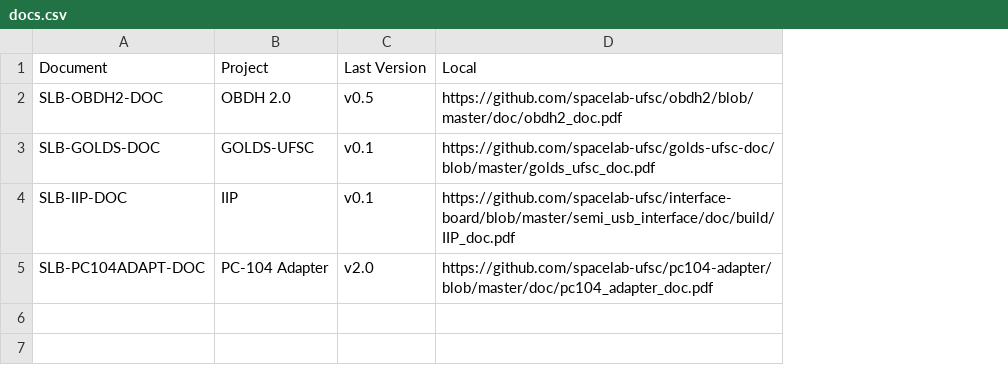
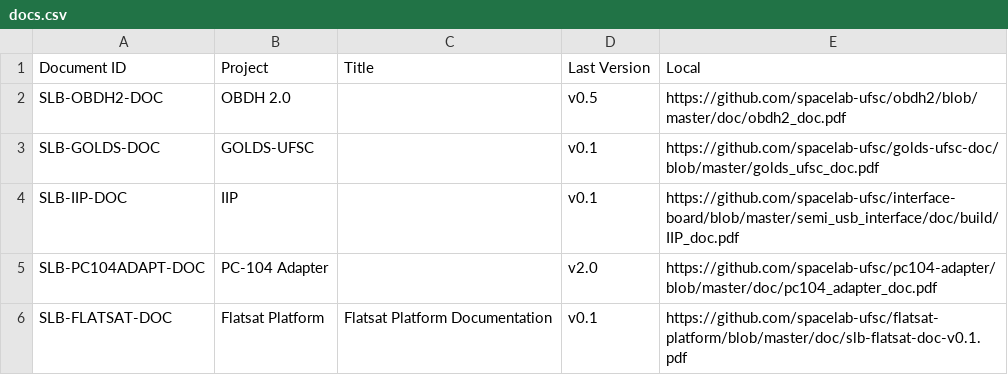
Before and after one commit to spacelab-ufsc/docs-tracking, a CSV file: docs.csv, drawn as a sheet; the diff names each change by its address in the sheet, - before the commit and + after, or states it on an @@ line.

Commit message:
Adding the flatsat platform document to the list

```diff
--- a/docs.csv
+++ b/docs.csv
+column C, row 1: Title
-A1: Document
+A1: Document ID
+row 6: SLB-FLATSAT-DOC | Flatsat Platform | Flatsat Platform Documentation | v0.1 | https://github.com/spacelab-ufsc/flatsat-platform/blob/master/doc/slb-flatsat-doc-v0.1.pdf
```
